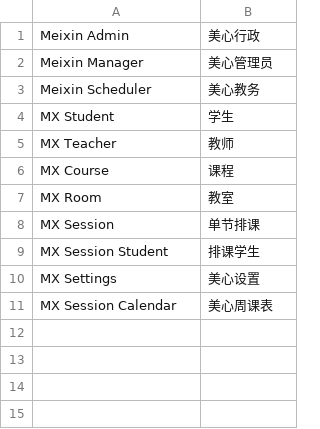
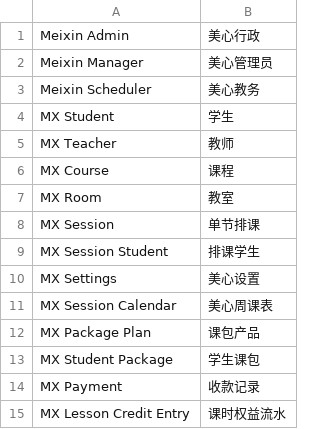
Before and after one commit to PENGYUQI12138/meixin-ai-admin-system, a CSV file: meixin_admin/translations/zh.csv, drawn as a sheet; the diff names each change by its address in the sheet, - before the commit and + after, or states it on an @@ line.

```diff
--- a/meixin_admin/translations/zh.csv
+++ b/meixin_admin/translations/zh.csv
+row 12: MX Package Plan | 课包产品
+row 13: MX Student Package | 学生课包
+row 14: MX Payment | 收款记录
+row 15: MX Lesson Credit Entry | 课时权益流水
```
Also changed, not shown: 14 other files.
